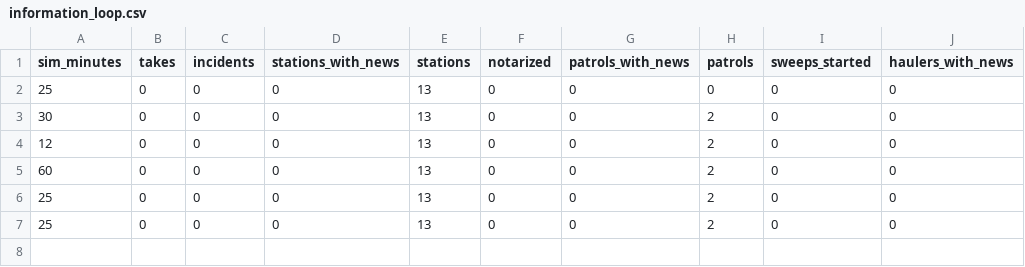
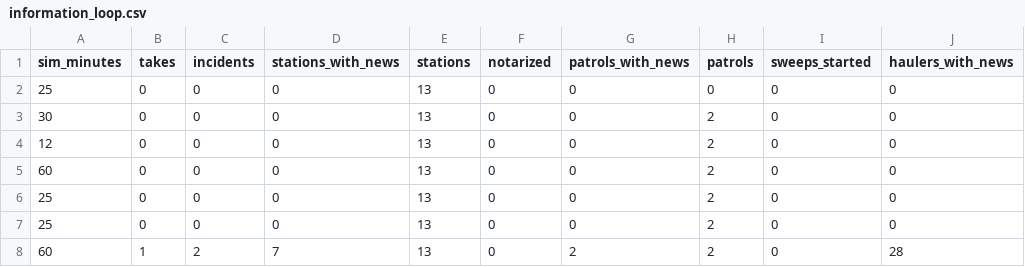
Before and after one commit to afaucher/project_deep_space, a CSV file: tactical_analysis/data/information_loop.csv, drawn as a sheet; the diff names each change by its address in the sheet, - before the commit and + after, or states it on an @@ line.

```diff
--- a/tactical_analysis/data/information_loop.csv
+++ b/tactical_analysis/data/information_loop.csv
+row 8: 60 | 1 | 2 | 7 | 13 | 0 | 2 | 2 | 0 | 28
```
Also changed, not shown: 2 other files.
